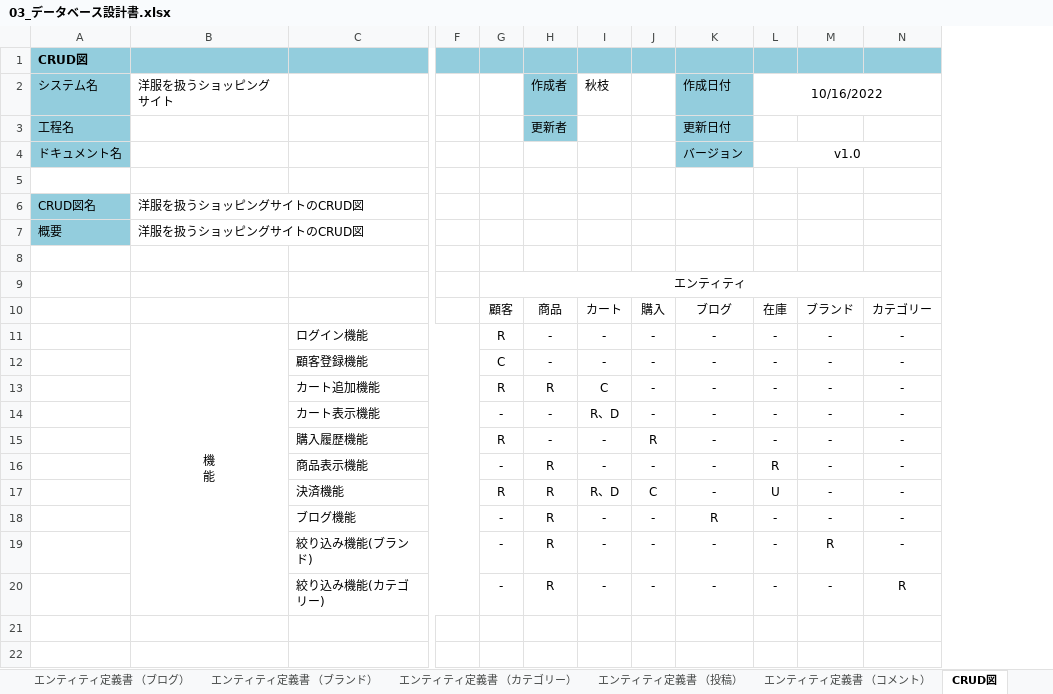
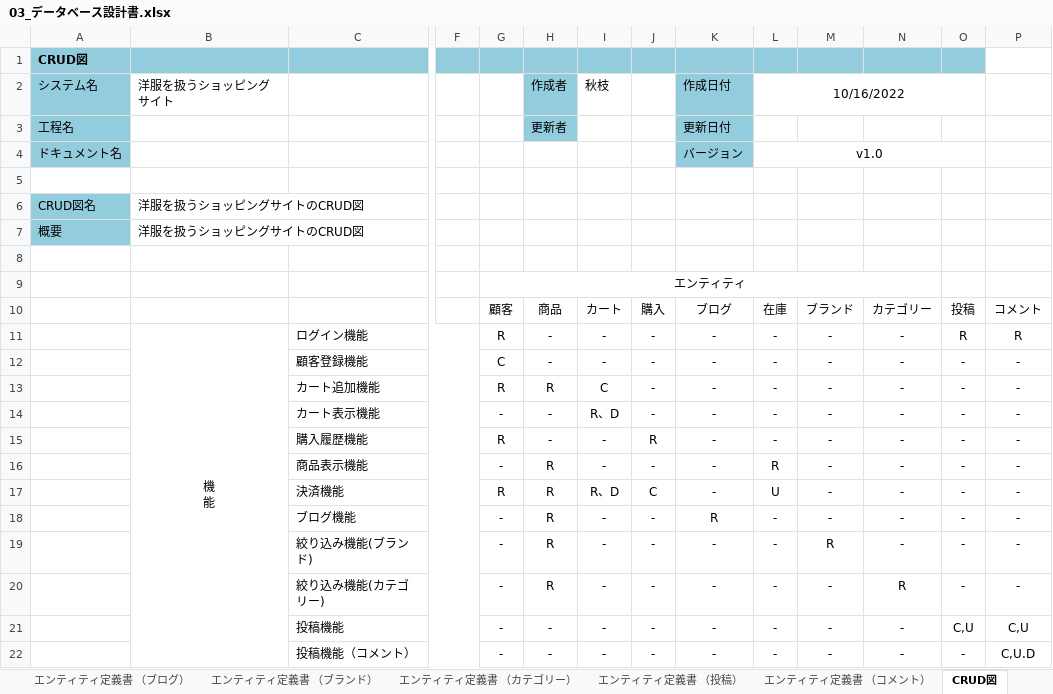
Before and after one commit to Ryota2101182/2023Dev2Early, an Excel workbook: 02_データベース設計書/03_データベース設計書.xlsx, sheet CRUD図, drawn as a sheet; only a part is shown, gaps mark what is left out; values as stored, in another font and other column widths than the file's, no borders; rows hold the shown columns only; the diff names each change by its address in the sheet, - before the commit and + after, or states it on an @@ line.

Commit message:
更新
データベース設計書更新

```diff
--- a/02_データベース設計書/03_データベース設計書.xlsx (sheet CRUD図)
+++ b/02_データベース設計書/03_データベース設計書.xlsx (sheet CRUD図)
+column O, rows 10-20: 投稿 | R | - | - | - | - | - | - | - | - | -
+column P, rows 10-20: コメント | R | - | - | - | - | - | - | - | - | -
+row 21:  |  | 投稿機能 |  | - | - | - | - | - | - | - | - | C,U | C,U
+row 22:  |  | 投稿機能（コメント） |  | - | - | - | - | - | - | - | - | - | C,U.D
```
Also changed, not shown: 1 other file.
